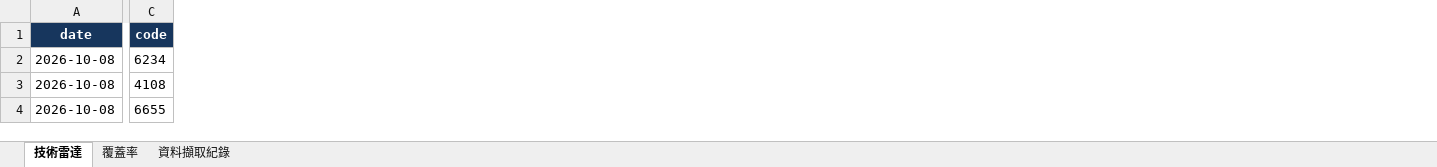
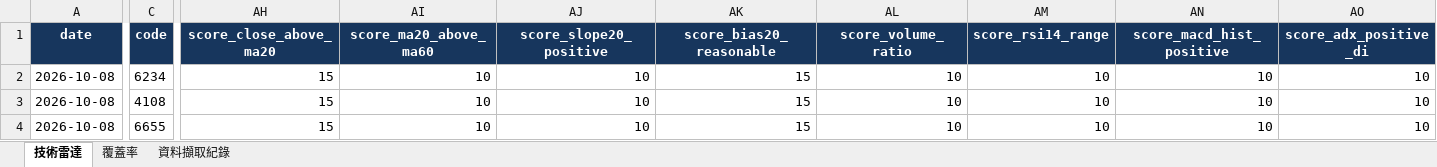
Before and after one commit to a3229961/tw-stock-radar-v1, an Excel workbook: output/radar_latest.xlsx, sheet 技術雷達, drawn as a sheet; only a part is shown, gaps mark what is left out; values as stored, in another font and other column widths than the file's, no borders; the diff covers the shown part only; the diff names each change by its address in the sheet, - before the commit and + after, or states it on an @@ line.

```diff
--- a/output/radar_latest.xlsx (sheet 技術雷達)
+++ b/output/radar_latest.xlsx (sheet 技術雷達)
+column AH (score_close_above_ma20), rows 2-4: all 15
+column AI (score_ma20_above_ma60), rows 2-4: all 10
+column AJ (score_slope20_positive), rows 2-4: all 10
+column AK (score_bias20_reasonable), rows 2-4: all 15
+column AL (score_volume_ratio), rows 2-4: all 10
+column AM (score_rsi14_range), rows 2-4: all 10
+column AN (score_macd_hist_positive), rows 2-4: all 10
+column AO (score_adx_positive_di), rows 2-4: all 10
```
Also changed, not shown: 2 added columns and 384 edited cells elsewhere in this sheet, sheet 資料擷取紀錄, sheet 覆蓋率, 5 other files.
